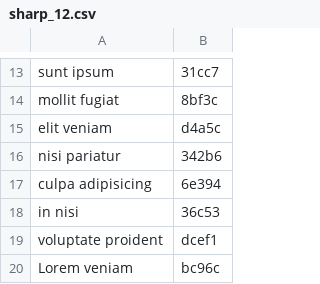
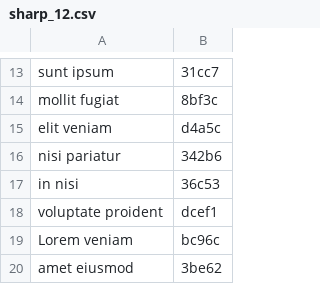
Before and after one commit to Sequoia/loopback-legacy-migration-example, a CSV file: parts_lists/sharp_12.csv, drawn as a sheet; only a part is shown, gaps mark what is left out; the shorter side is filled out with more unchanged rows; the diff names each change by its address in the sheet, - before the commit and + after, or states it on an @@ line.

```diff
--- a/parts_lists/sharp_12.csv
+++ b/parts_lists/sharp_12.csv
-row 17: culpa adipisicing | 6e394
```
Also changed, not shown: parts_lists/microwelle_010.csv, parts_lists/microwelle_022.csv, 4 other files.
